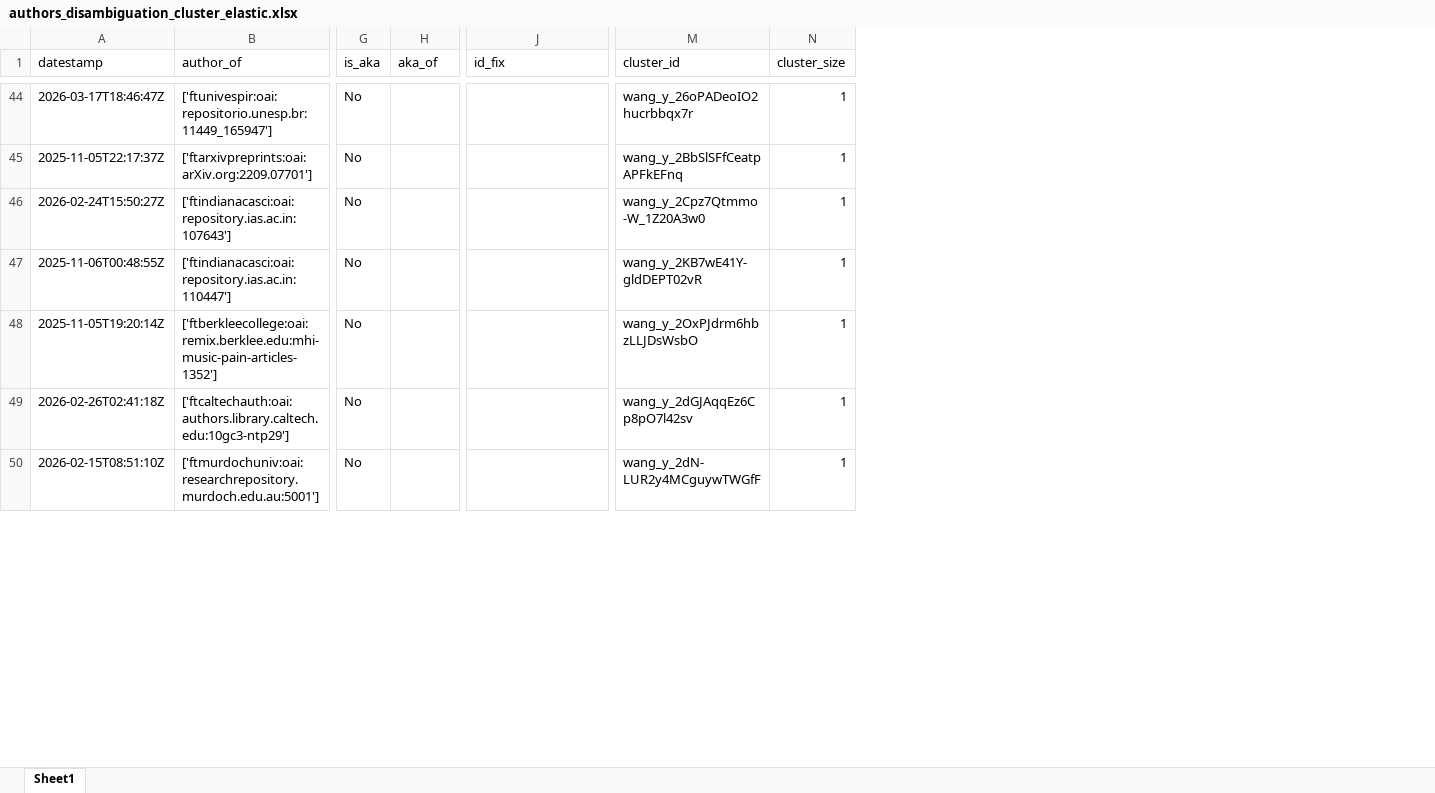
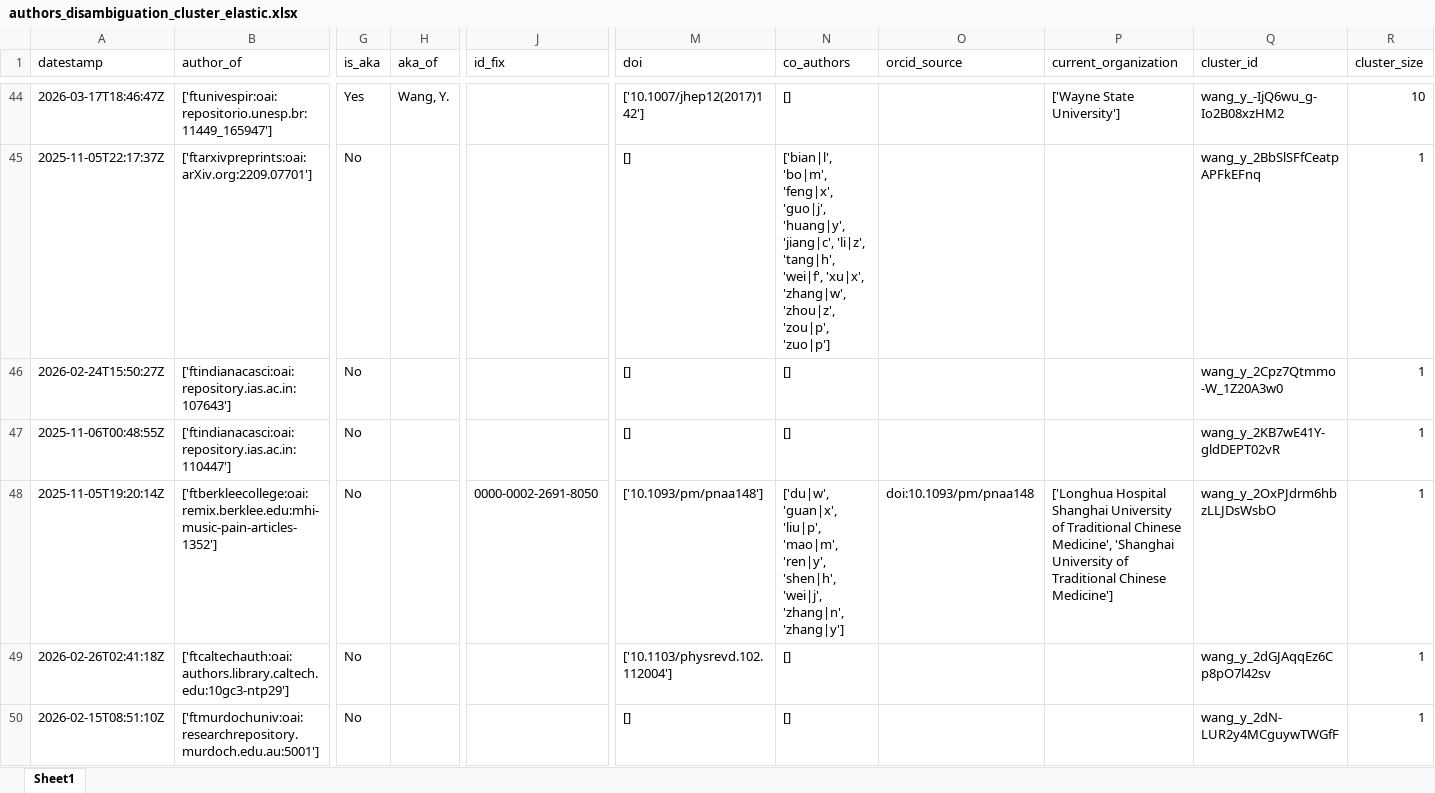
Before and after one commit to e-sdf/lumen-metadata-t43, an Excel workbook: data/output/authors_disambiguation_cluster_elastic.xlsx, sheet Sheet1, drawn as a sheet; only a part is shown, gaps mark what is left out; values as stored, in another font and other column widths than the file's, no borders; addresses are those after the commit; the diff covers the shown part only; the diff names each change by its address in the sheet, - before the commit and + after, or states it on an @@ line.

Commit message:
improved clusters and bubble chart explanation

```diff
--- a/data/output/authors_disambiguation_cluster_elastic.xlsx (sheet Sheet1)
+++ b/data/output/authors_disambiguation_cluster_elastic.xlsx (sheet Sheet1)
+column M (doi), rows 44-50: ['10.1007/jhep12(2017)142'] | [] | [] | [] | ['10.1093/pm/pnaa148'] | ['10.1103/physrevd.102.112004'] | []
+column N (co_authors), rows 44-50: [] | ['bian|l', 'bo|m', 'feng|x', 'guo|j', 'huang|y', 'jiang|c', 'li|z', 'tang|h', 'wei|f', 'xu|x', 'zhang|w', 'zhou|z', 'zou|p', 'zuo|p'] | [] | [] | ['du|w', 'guan|x', 'liu|p', 'mao|m', 'ren|y', 'shen|h', 'wei|j', 'zhang|n', 'zhang|y'] | [] | []
+column O (orcid_source), row 48: doi:10.1093/pm/pnaa148
+column P (current_organization), rows 44-48: ['Wayne State University'] |  |  |  | ['Longhua Hospital Shanghai University of Traditional Chinese Medicine', 'Shanghai University of Traditional Chinese Medicine']
-G44 (is_aka): No
+G44 (is_aka): Yes
-H44 (aka_of): (empty)
+H44 (aka_of): Wang, Y.
-Q44 (cluster_id): wang_y_26oPADeoIO2hucrbbqx7r
+Q44 (cluster_id): wang_y_-IjQ6wu_g-Io2B08xzHM2
-R44 (cluster_size): 1
+R44 (cluster_size): 10
-J48 (id_fix): (empty)
+J48 (id_fix): 0000-0002-2691-8050
```
Also changed, not shown: 142 edited cells elsewhere in this sheet, data/output/authors_empty_names_elastic.xlsx, data/output/authors_junk_names_elastic.xlsx, 16 other files.
